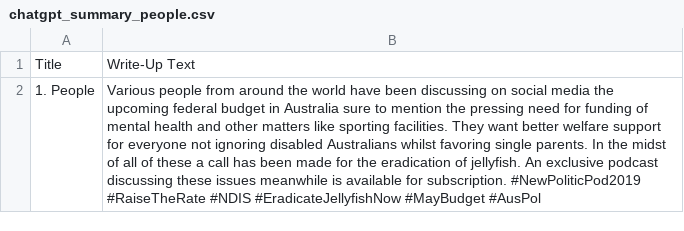
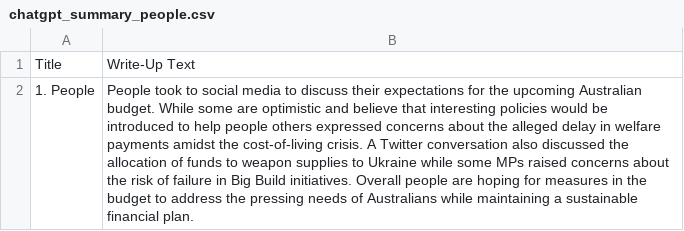
Before and after one commit to isentia-gapi/au_budget, a CSV file: chatgpt_summary_people.csv, drawn as a sheet; the diff names each change by its address in the sheet, - before the commit and + after, or states it on an @@ line.

Commit message:
committing files

```diff
--- a/chatgpt_summary_people.csv
+++ b/chatgpt_summary_people.csv
-B2: Various people from around the world have been discussing on social media the upcoming federal budget in Australia sure to mention the pressing need for funding of mental health and other matters like sporting facilities. They want better welfare support for everyone not ignoring disabled Australians whilst favoring single parents. In the midst of all of these a call has been made for the eradication of jellyfish. An exclusive podcast discussing these issues meanwhile is available for subscription. #NewPoliticPod2019 #RaiseTheRate #NDIS #EradicateJellyfishNow #MayBudget #AusPol
+B2: People took to social media to discuss their expectations for the upcoming Australian budget. While some are optimistic and believe that interesting policies would be introduced to help people others expressed concerns about the alleged delay in welfare payments amidst the cost-of-living crisis. A Twitter conversation also discussed the allocation of funds to weapon supplies to Ukraine while some MPs raised concerns about the risk of failure in Big Build initiatives. Overall people are hoping for measures in the budget to address the pressing needs of Australians while maintaining a sustainable financial plan.
```
